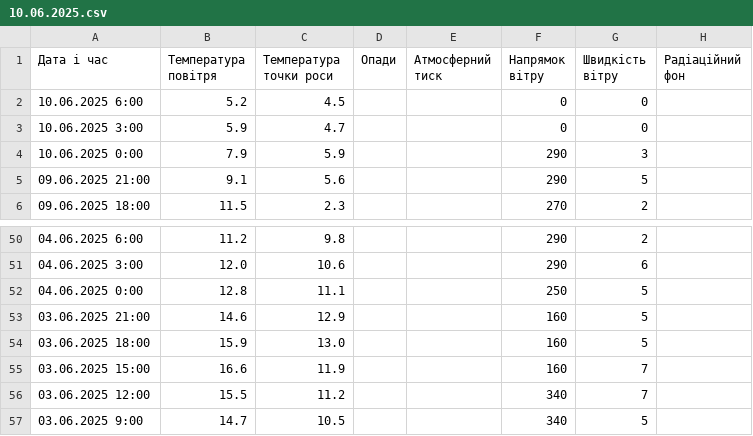
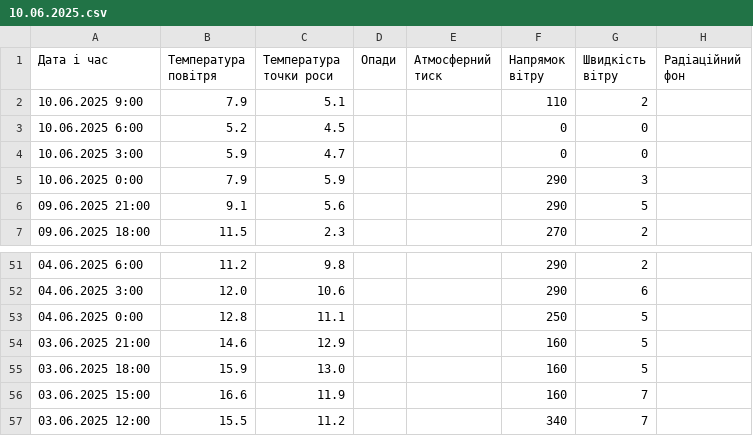
Before and after one commit to yurkohudyma/HydroMet, a CSV file: csv/10.06.2025.csv, drawn as a sheet; only a part is shown, gaps mark what is left out.

```diff
--- a/csv/10.06.2025.csv
+++ b/csv/10.06.2025.csv
@@ -1,2 +1,3 @@
 Дата і час,Температура повітря,Температура точки роси,Опади,Атмосферний тиск,Напрямок вітру,Швидкість вітру,Радіаційний фон,
+10.06.2025 9:00,7.9,5.1,,,110,2,,
 10.06.2025 6:00,5.2,4.5,,,0,0,,
@@ -56,2 +57 @@
 03.06.2025 12:00,15.5,11.2,,,340,7,,
-03.06.2025 9:00,14.7,10.5,,,340,5,,
```
Also changed, not shown: 2 other files.
